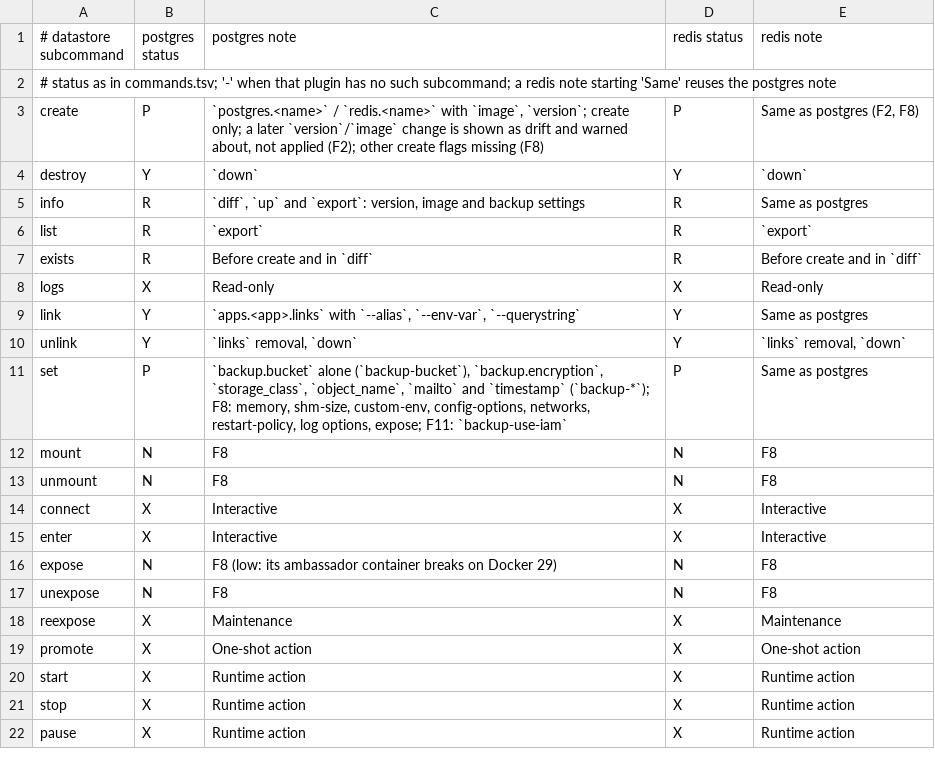
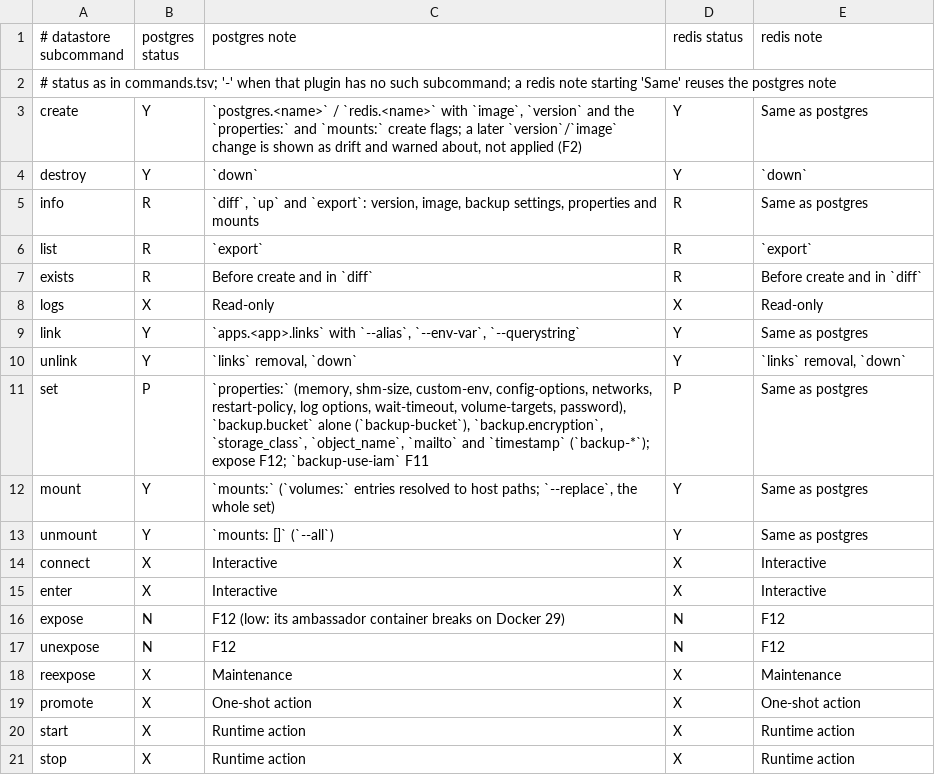
Before and after one commit to guess/dokku-compose, a TSV file: scripts/dokku-audit/datastores.tsv, drawn as a sheet; only a part is shown; the shorter side is filled out with more unchanged rows.

Commit message:
feat(services): Declare datastore properties and mounts (F8) (#41)
* docs(services): Describe datastore properties (F8)

* feat(services): Add the datastore property table, schema and validate (F8)

* feat(services): Record service restarts in the up summary (F8)

* feat(services): Mask datastore passwords and custom-env values (F8)

* feat(services): Reconcile datastore properties with one generic set path (F8)

* feat(services): Pass property flags and mounts to :create (F8)

* feat(services): Reconcile datastore mounts (F8)

* feat(services): Manage the datastore password and restart linked apps (F8)

* feat(services): Show datastore property and mount drift in diff (F8)

* feat(services): Export datastore properties and mounts (F8)

* docs(services): Close F8 and regenerate the audit tables

* fix(services): Type property list values like the schema (F8)

* docs(services): Link the F8 pull request

* feat(services): Manage datastore volume-targets and service-memory (F8)

* fix(services): Reject service-memory, plan pass-through keys in dry-run, read linked apps from info (F8)

* fix(services): Compare volume-targets paths as the plugin cleans them (F8)

* docs(services): Describe service mounts as volumes: entries (F8)

* feat(services): Mount volumes: entries in postgres and redis services (F8)

* docs(services): Update the F8 notes, changelog and audit tables for entry mounts

* docs(services): Regenerate the audit tables after rebasing on F10

* fix(services): Fail only the service that cannot be created (F8)

```diff
--- a/scripts/dokku-audit/datastores.tsv
+++ b/scripts/dokku-audit/datastores.tsv
@@ -2,5 +2,5 @@
 # status as in commands.tsv; '-' when that plugin has no such subcommand; a redis note starting 'Same' reuses the postgres note
-create	P	`postgres.<name>` / `redis.<name>` with `image`, `version`; create only; a later `version`/`image` change is shown as drift and warned about, not applied (F2); other create flags missing (F8)	P	Same as postgres (F2, F8)
+create	Y	`postgres.<name>` / `redis.<name>` with `image`, `version` and the `properties:` and `mounts:` create flags; a later `version`/`image` change is shown as drift and warned about, not applied (F2)	Y	Same as postgres
 destroy	Y	`down`	Y	`down`
-info	R	`diff`, `up` and `export`: version, image and backup settings	R	Same as postgres
+info	R	`diff`, `up` and `export`: version, image, backup settings, properties and mounts	R	Same as postgres
 list	R	`export`	R	`export`
@@ -10,9 +10,9 @@ link	Y	`apps.<app>.links` with `--alias`, `--env-var`, `--querystring`	Y	Same as
 unlink	Y	`links` removal, `down`	Y	`links` removal, `down`
-set	P	`backup.bucket` alone (`backup-bucket`), `backup.encryption`, `storage_class`, `object_name`, `mailto` and `timestamp` (`backup-*`); F8: memory, shm-size, custom-env, config-options, networks, restart-policy, log options, expose; F11: `backup-use-iam`	P	Same as postgres
-mount	N	F8	N	F8
-unmount	N	F8	N	F8
+set	P	`properties:` (memory, shm-size, custom-env, config-options, networks, restart-policy, log options, wait-timeout, volume-targets, password), `backup.bucket` alone (`backup-bucket`), `backup.encryption`, `storage_class`, `object_name`, `mailto` and `timestamp` (`backup-*`); expose F12; `backup-use-iam` F11	P	Same as postgres
+mount	Y	`mounts:` (`volumes:` entries resolved to host paths; `--replace`, the whole set)	Y	Same as postgres
+unmount	Y	`mounts: []` (`--all`)	Y	Same as postgres
 connect	X	Interactive	X	Interactive
 enter	X	Interactive	X	Interactive
-expose	N	F8 (low: its ambassador container breaks on Docker 29)	N	F8
-unexpose	N	F8	N	F8
+expose	N	F12 (low: its ambassador container breaks on Docker 29)	N	F12
+unexpose	N	F12	N	F12
 reexpose	X	Maintenance	X	Maintenance
```
Also changed, not shown: 36 other files.
